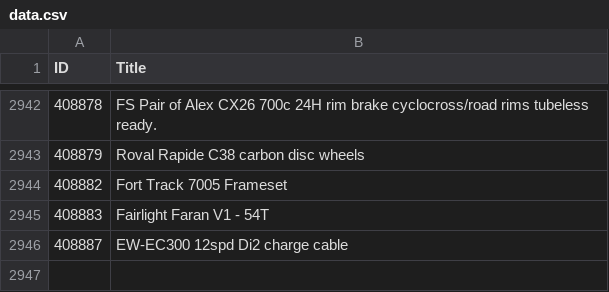
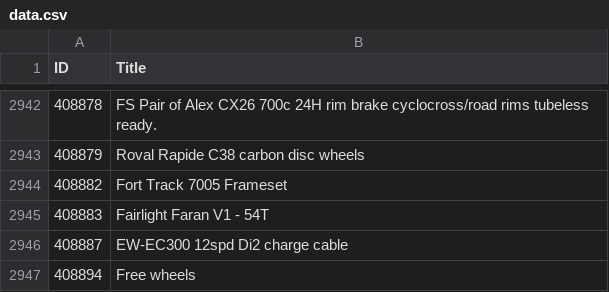
Before and after one commit to 12v/lfgss, a CSV file: data.csv, drawn as a sheet; only a part is shown, gaps mark what is left out; the diff names each change by its address in the sheet, - before the commit and + after, or states it on an @@ line.

```diff
--- a/data.csv
+++ b/data.csv
+row 2947: 408894 | Free wheels
```
